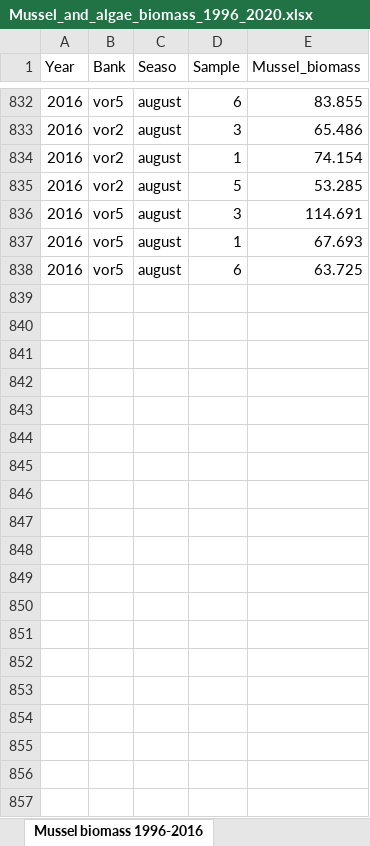
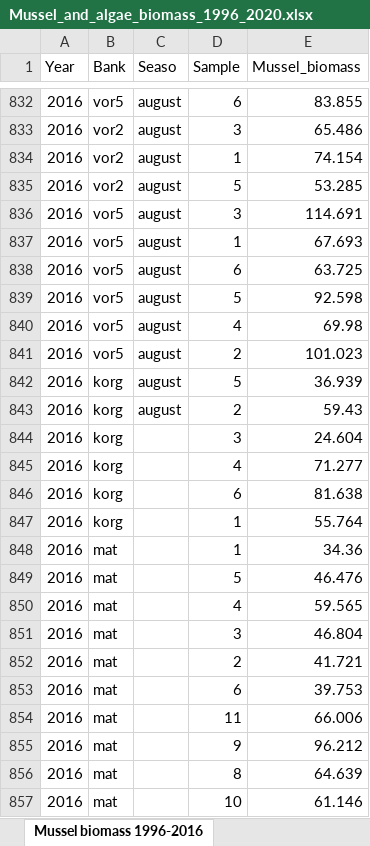
Before and after one commit to polydora/Articles_in_progress, an Excel workbook: Letopis 2020/Materials for letopis/Мидиевые банки промежуточная набивка/Mussel_and_algae_biomass_1996_2020.xlsx, sheet Mussel biomass 1996-2016, drawn as a sheet; only a part is shown, gaps mark what is left out; values as stored, in another font and other column widths than the file's, no borders; the diff covers the shown part only; the diff names each change by its address in the sheet, - before the commit and + after, or states it on an @@ line.

```diff
--- a/Letopis 2020/Materials for letopis/Мидиевые банки промежуточная набивка/Mussel_and_algae_biomass_1996_2020.xlsx (sheet Mussel biomass 1996-2016)
+++ b/Letopis 2020/Materials for letopis/Мидиевые банки промежуточная набивка/Mussel_and_algae_biomass_1996_2020.xlsx (sheet Mussel biomass 1996-2016)
+row 839: 2016 | vor5 | august | 5 | 92.598
+row 840: 2016 | vor5 | august | 4 | 69.98
+row 841: 2016 | vor5 | august | 2 | 101.023
+row 842: 2016 | korg | august | 5 | 36.939
+row 843: 2016 | korg | august | 2 | 59.43
+row 844: 2016 | korg |  | 3 | 24.604
+row 845: 2016 | korg |  | 4 | 71.277
+row 846: 2016 | korg |  | 6 | 81.638
+row 847: 2016 | korg |  | 1 | 55.764
+row 848: 2016 | mat |  | 1 | 34.36
+row 849: 2016 | mat |  | 5 | 46.476
+row 850: 2016 | mat |  | 4 | 59.565
+row 851: 2016 | mat |  | 3 | 46.804
+row 852: 2016 | mat |  | 2 | 41.721
+row 853: 2016 | mat |  | 6 | 39.753
+row 854: 2016 | mat |  | 11 | 66.006
+row 855: 2016 | mat |  | 9 | 96.212
+row 856: 2016 | mat |  | 8 | 64.639
+row 857: 2016 | mat |  | 10 | 61.146
```
Also changed, not shown: 10 added rows elsewhere in this sheet, sheet Algae biomass 1997 2016, Ershov_kambala/Межгодовая изменчивость R_L по особям 2.xlsx, 4 other files.
